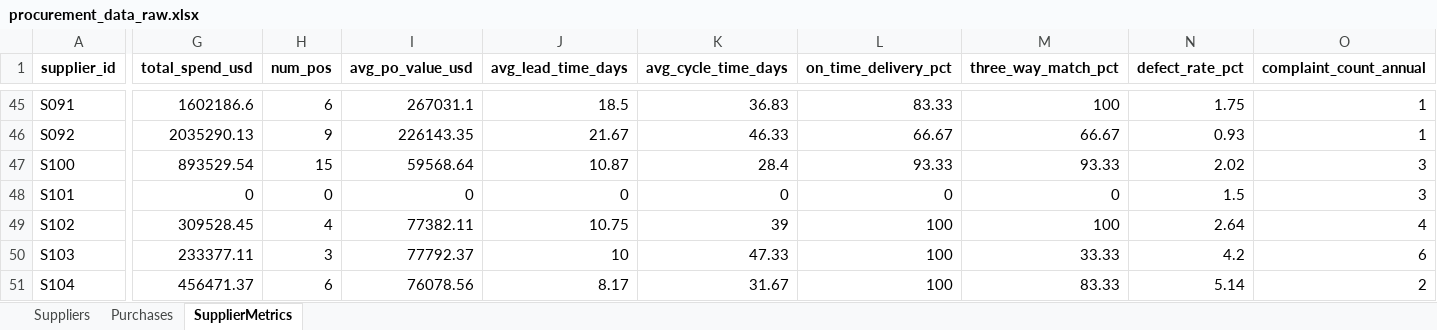
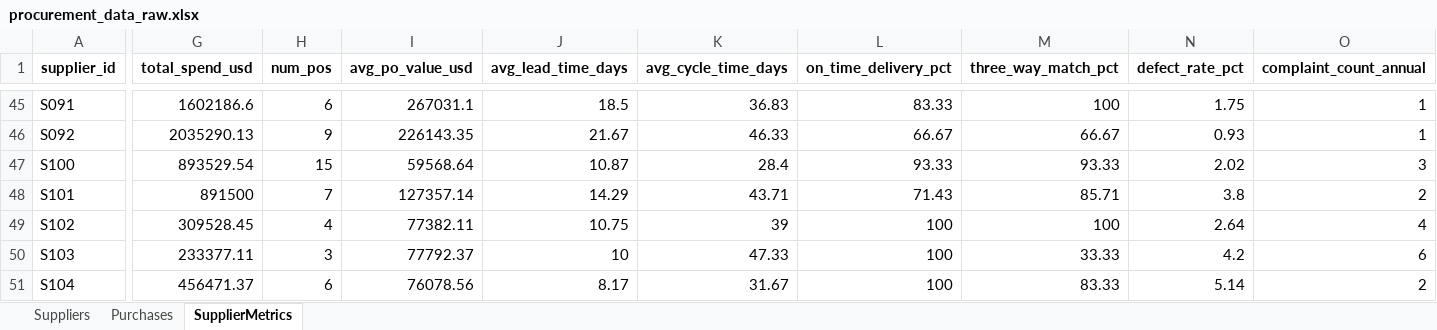
Before and after one commit to sunfish-on-sunscreen/procurement2, an Excel workbook: data/raw/procurement_data_raw.xlsx, sheet SupplierMetrics, drawn as a sheet; only a part is shown, gaps mark what is left out; values as stored, in another font and other column widths than the file's, no borders; the diff covers the shown part only; the diff names each change by its address in the sheet, - before the commit and + after, or states it on an @@ line.

Commit message:
Period-scoped chips, tier mismatch removed, absent suppliers in ranking + PT Gunung Raja Paksi synthetic data added

```diff
--- a/data/raw/procurement_data_raw.xlsx (sheet SupplierMetrics)
+++ b/data/raw/procurement_data_raw.xlsx (sheet SupplierMetrics)
-G48 (total_spend_usd): 0
+G48 (total_spend_usd): 891500
-H48 (num_pos): 0
+H48 (num_pos): 7
-I48 (avg_po_value_usd): 0
+I48 (avg_po_value_usd): 127357.14
-J48 (avg_lead_time_days): 0
+J48 (avg_lead_time_days): 14.29
-K48 (avg_cycle_time_days): 0
+K48 (avg_cycle_time_days): 43.71
-L48 (on_time_delivery_pct): 0
+L48 (on_time_delivery_pct): 71.43
-M48 (three_way_match_pct): 0
+M48 (three_way_match_pct): 85.71
-N48 (defect_rate_pct): 1.5
+N48 (defect_rate_pct): 3.8
-O48 (complaint_count_annual): 3
+O48 (complaint_count_annual): 2
```
Also changed, not shown: 2 edited cells elsewhere in this sheet, sheet Purchases, data/raw/procurement_data.xlsx, 13 other files.
